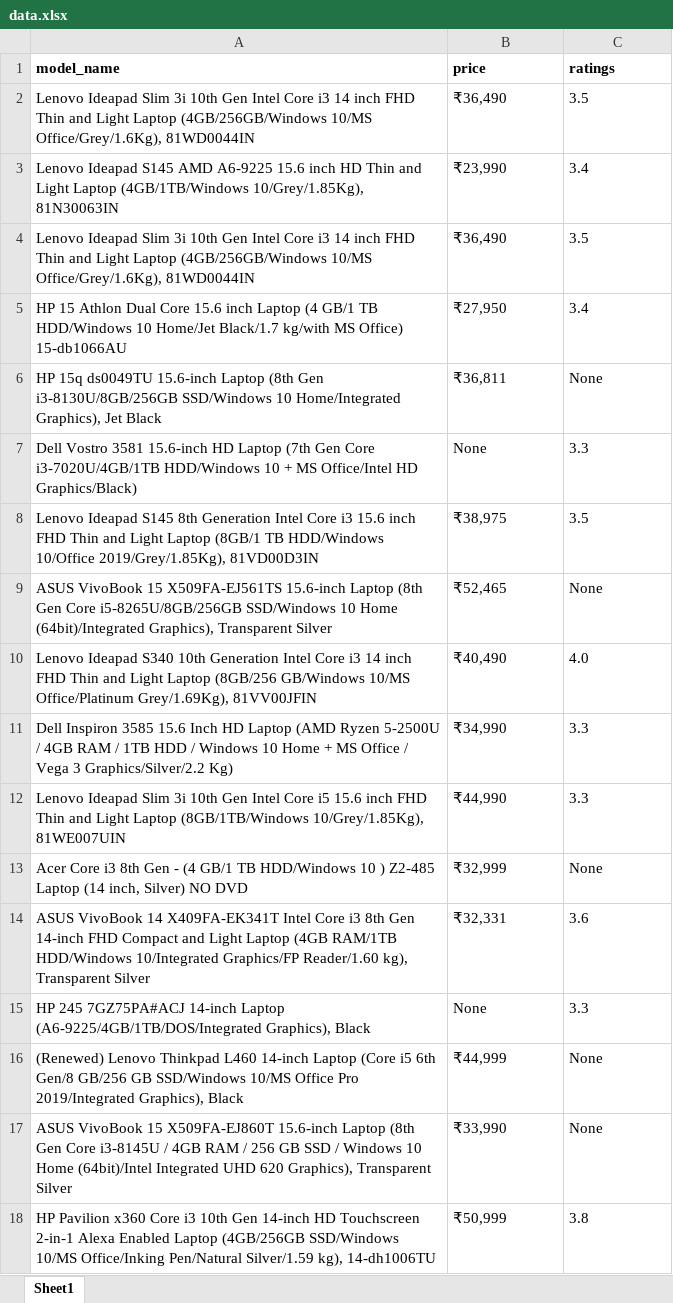
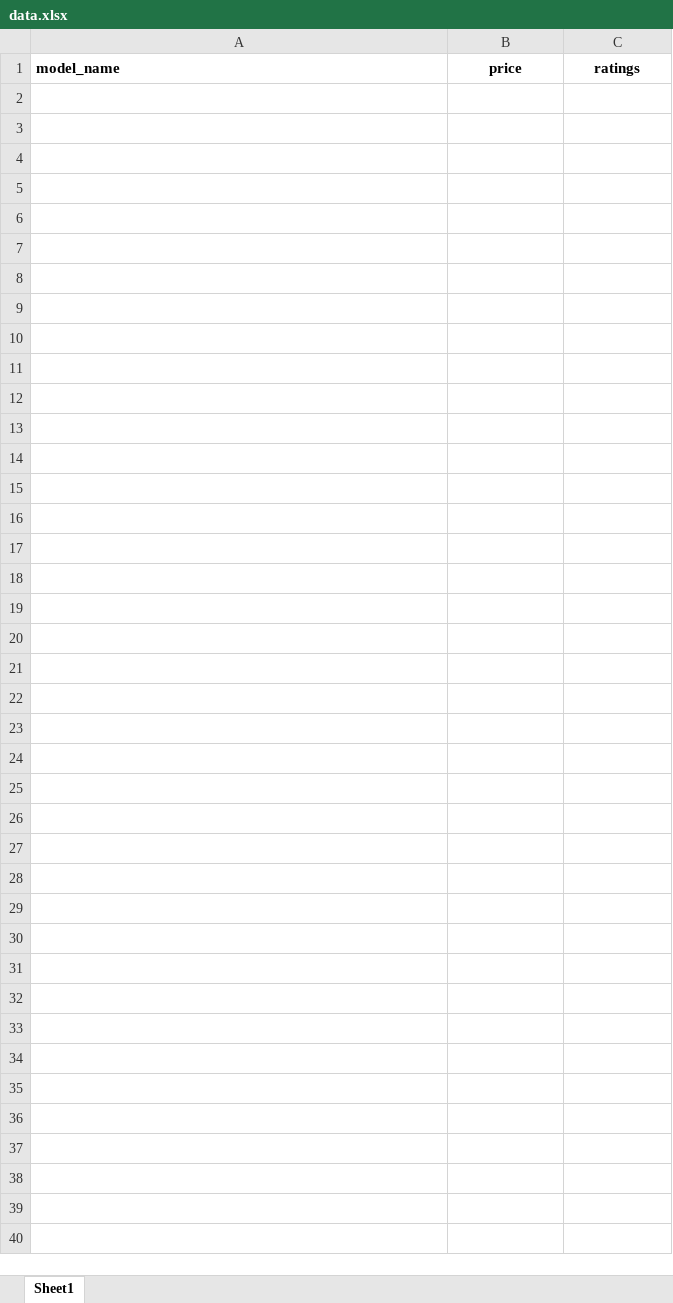
Before and after one commit to SPARSHAGGARWAL17/Python, an Excel workbook: webscrapping/data.xlsx, sheet Sheet1, drawn as a sheet; values as stored, in another font and other column widths than the file's, no borders; the diff names each change by its address in the sheet, - before the commit and + after, or states it on an @@ line.

```diff
--- a/webscrapping/data.xlsx (sheet Sheet1)
+++ b/webscrapping/data.xlsx (sheet Sheet1)
-B1:C1 alignment: left
+B1:C1 alignment: center
-row 2: Lenovo Ideapad Slim 3i 10th Gen Intel Core i3 14 inch FHD Thin and Light Laptop (4GB/256GB/Windows 10/MS Office/Grey/1.6Kg), 81WD0044IN | ₹36,490 | 3.5
-row 3: Lenovo Ideapad S145 AMD A6-9225 15.6 inch HD Thin and Light Laptop (4GB/1TB/Windows 10/Grey/1.85Kg), 81N30063IN | ₹23,990 | 3.4
-row 4: Lenovo Ideapad Slim 3i 10th Gen Intel Core i3 14 inch FHD Thin and Light Laptop (4GB/256GB/Windows 10/MS Office/Grey/1.6Kg), 81WD0044IN | ₹36,490 | 3.5
-row 5: HP 15 Athlon Dual Core 15.6 inch Laptop (4 GB/1 TB HDD/Windows 10 Home/Jet Black/1.7 kg/with MS Office) 15-db1066AU | ₹27,950 | 3.4
-row 6: HP 15q ds0049TU 15.6-inch Laptop (8th Gen i3-8130U/8GB/256GB SSD/Windows 10 Home/Integrated Graphics), Jet Black | ₹36,811 | None
-row 7: Dell Vostro 3581 15.6-inch HD Laptop (7th Gen Core i3-7020U/4GB/1TB HDD/Windows 10 + MS Office/Intel HD Graphics/Black) | None | 3.3
-row 8: Lenovo Ideapad S145 8th Generation Intel Core i3 15.6 inch FHD Thin and Light Laptop (8GB/1 TB HDD/Windows 10/Office 2019/Grey/1.85Kg), 81VD00D3IN | ₹38,975 | 3.5
-row 9: ASUS VivoBook 15 X509FA-EJ561TS 15.6-inch Laptop (8th Gen Core i5-8265U/8GB/256GB SSD/Windows 10 Home (64bit)/Integrated Graphics), Transparent Silver | ₹52,465 | None
-row 10: Lenovo Ideapad S340 10th Generation Intel Core i3 14 inch FHD Thin and Light Laptop (8GB/256 GB/Windows 10/MS Office/Platinum Grey/1.69Kg), 81VV00JFIN | ₹40,490 | 4.0
-row 11: Dell Inspiron 3585 15.6 Inch HD Laptop (AMD Ryzen 5-2500U / 4GB RAM / 1TB HDD / Windows 10 Home + MS Office / Vega 3 Graphics/Silver/2.2 Kg) | ₹34,990 | 3.3
-row 12: Lenovo Ideapad Slim 3i 10th Gen Intel Core i5 15.6 inch FHD Thin and Light Laptop (8GB/1TB/Windows 10/Grey/1.85Kg), 81WE007UIN | ₹44,990 | 3.3
-row 13: Acer Core i3 8th Gen - (4 GB/1 TB HDD/Windows 10 ) Z2-485 Laptop (14 inch, Silver) NO DVD | ₹32,999 | None
-row 14: ASUS VivoBook 14 X409FA-EK341T Intel Core i3 8th Gen 14-inch FHD Compact and Light Laptop (4GB RAM/1TB HDD/Windows 10/Integrated Graphics/FP Reader/1.60 kg), Transparent Silver | ₹32,331 | 3.6
-row 15: HP 245 7GZ75PA#ACJ 14-inch Laptop (A6-9225/4GB/1TB/DOS/Integrated Graphics), Black | None | 3.3
-row 16: (Renewed) Lenovo Thinkpad L460 14-inch Laptop (Core i5 6th Gen/8 GB/256 GB SSD/Windows 10/MS Office Pro 2019/Integrated Graphics), Black | ₹44,999 | None
-row 17: ASUS VivoBook 15 X509FA-EJ860T 15.6-inch Laptop (8th Gen Core i3-8145U / 4GB RAM / 256 GB SSD / Windows 10 Home (64bit)/Intel Integrated UHD 620 Graphics), Transparent Silver | ₹33,990 | None
-row 18: HP Pavilion x360 Core i3 10th Gen 14-inch HD Touchscreen 2-in-1 Alexa Enabled Laptop (4GB/256GB SSD/Windows 10/MS Office/Inking Pen/Natural Silver/1.59 kg), 14-dh1006TU | ₹50,999 | 3.8
```
Also changed, not shown: 1 other file.
